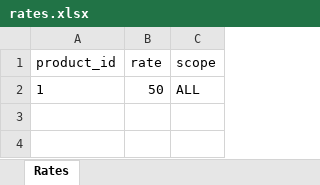
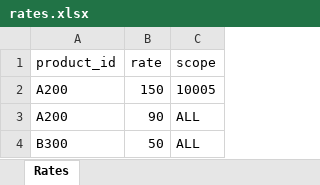
Before and after one commit to roman-smirnov/gan-shmuel, an Excel workbook: billing/in/rates.xlsx, sheet Rates, drawn as a sheet; values as stored, in another font and other column widths than the file's, no borders; addresses are those after the commit; the diff names each change by its address in the sheet, - before the commit and + after, or states it on an @@ line.

Commit message:
another tests for rates

```diff
--- a/billing/in/rates.xlsx (sheet Rates)
+++ b/billing/in/rates.xlsx (sheet Rates)
+row 2: A200 | 150 | 10005
+row 3: A200 | 90 | ALL
-A4 (product_id): 1
+A4 (product_id): B300
```
